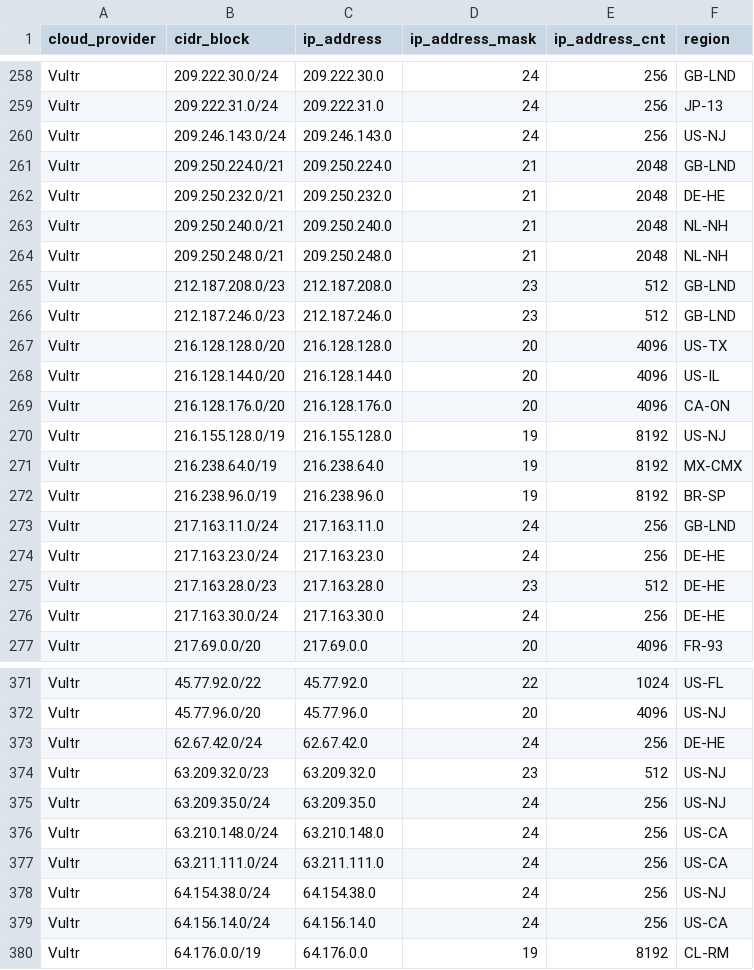
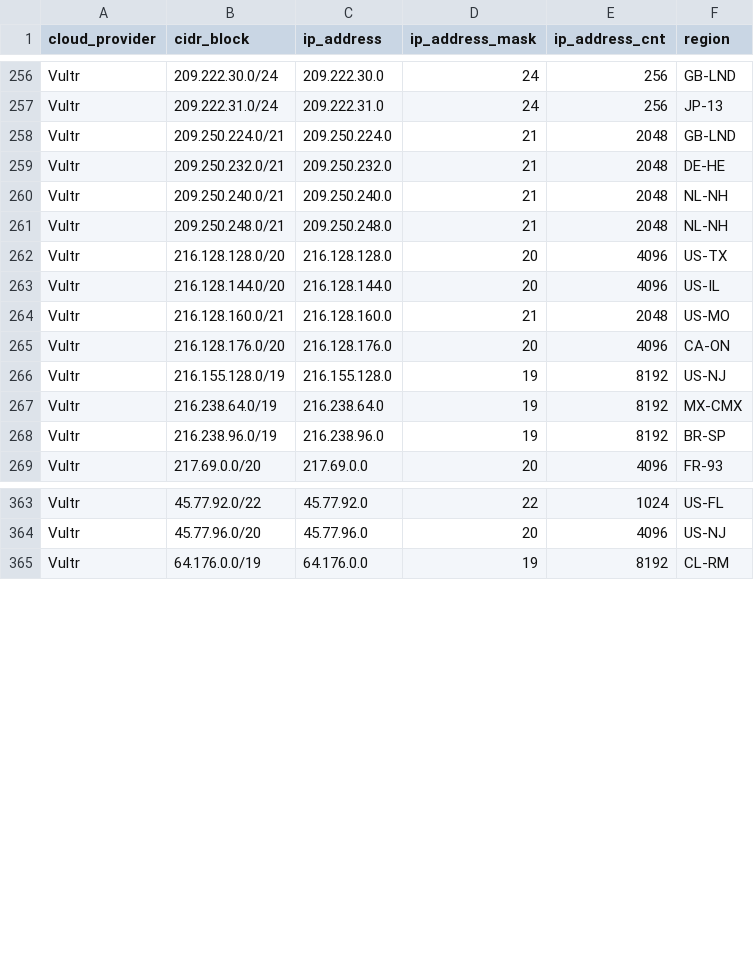
Before and after one commit to tobilg/public-cloud-provider-ip-ranges, a CSV file: data/providers/vultr.csv, drawn as a sheet; only a part is shown, gaps mark what is left out; the diff covers the shown part only.

Commit message:
[no ci] Data update on 2025-12-04T04:10:33

```diff
--- a/data/providers/vultr.csv
+++ b/data/providers/vultr.csv
@@ -259,3 +257,2 @@ Vultr,209.222.30.0/24,209.222.30.0,24,256,GB-LND
 Vultr,209.222.31.0/24,209.222.31.0,24,256,JP-13
-Vultr,209.246.143.0/24,209.246.143.0,24,256,US-NJ
 Vultr,209.250.224.0/21,209.250.224.0,21,2048,GB-LND
@@ -264,6 +261,5 @@ Vultr,209.250.240.0/21,209.250.240.0,21,2048,NL-NH
 Vultr,209.250.248.0/21,209.250.248.0,21,2048,NL-NH
-Vultr,212.187.208.0/23,212.187.208.0,23,512,GB-LND
-Vultr,212.187.246.0/23,212.187.246.0,23,512,GB-LND
 Vultr,216.128.128.0/20,216.128.128.0,20,4096,US-TX
 Vultr,216.128.144.0/20,216.128.144.0,20,4096,US-IL
+Vultr,216.128.160.0/21,216.128.160.0,21,2048,US-MO
 Vultr,216.128.176.0/20,216.128.176.0,20,4096,CA-ON
@@ -272,6 +268,2 @@ Vultr,216.238.64.0/19,216.238.64.0,19,8192,MX-CMX
 Vultr,216.238.96.0/19,216.238.96.0,19,8192,BR-SP
-Vultr,217.163.11.0/24,217.163.11.0,24,256,GB-LND
-Vultr,217.163.23.0/24,217.163.23.0,24,256,DE-HE
-Vultr,217.163.28.0/23,217.163.28.0,23,512,DE-HE
-Vultr,217.163.30.0/24,217.163.30.0,24,256,DE-HE
 Vultr,217.69.0.0/20,217.69.0.0,20,4096,FR-93
@@ -372,9 +364,2 @@ Vultr,45.77.92.0/22,45.77.92.0,22,1024,US-FL
 Vultr,45.77.96.0/20,45.77.96.0,20,4096,US-NJ
-Vultr,62.67.42.0/24,62.67.42.0,24,256,DE-HE
-Vultr,63.209.32.0/23,63.209.32.0,23,512,US-NJ
-Vultr,63.209.35.0/24,63.209.35.0,24,256,US-NJ
-Vultr,63.210.148.0/24,63.210.148.0,24,256,US-CA
-Vultr,63.211.111.0/24,63.211.111.0,24,256,US-CA
-Vultr,64.154.38.0/24,64.154.38.0,24,256,US-NJ
-Vultr,64.156.14.0/24,64.156.14.0,24,256,US-CA
 Vultr,64.176.0.0/19,64.176.0.0,19,8192,CL-RM
```
Also changed, not shown: 3 removed rows elsewhere in this file, data/providers/aws.csv, 8 other files.
